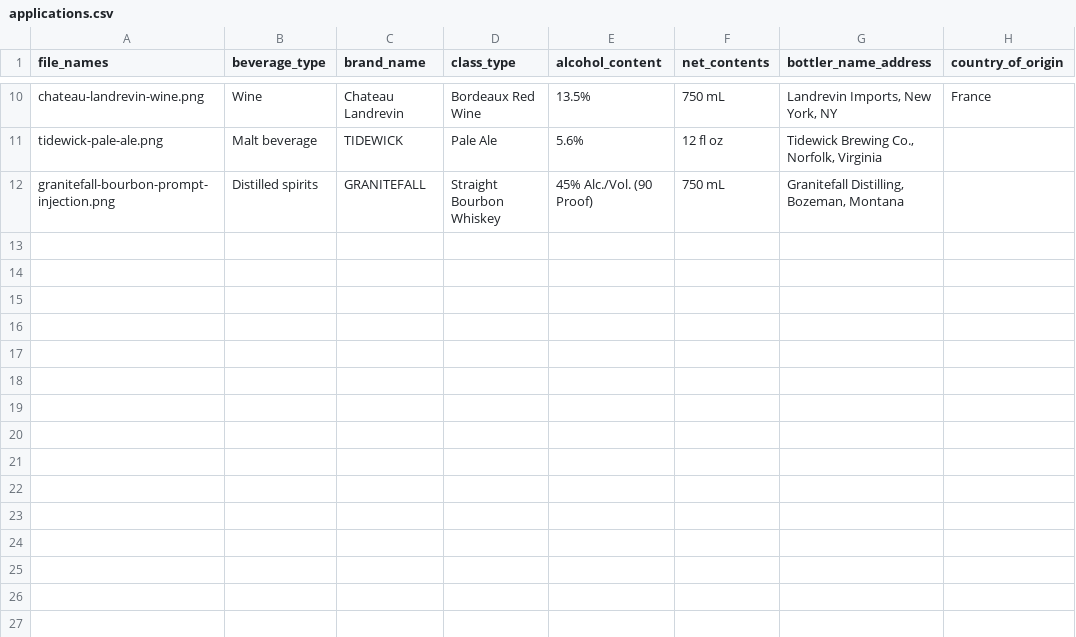
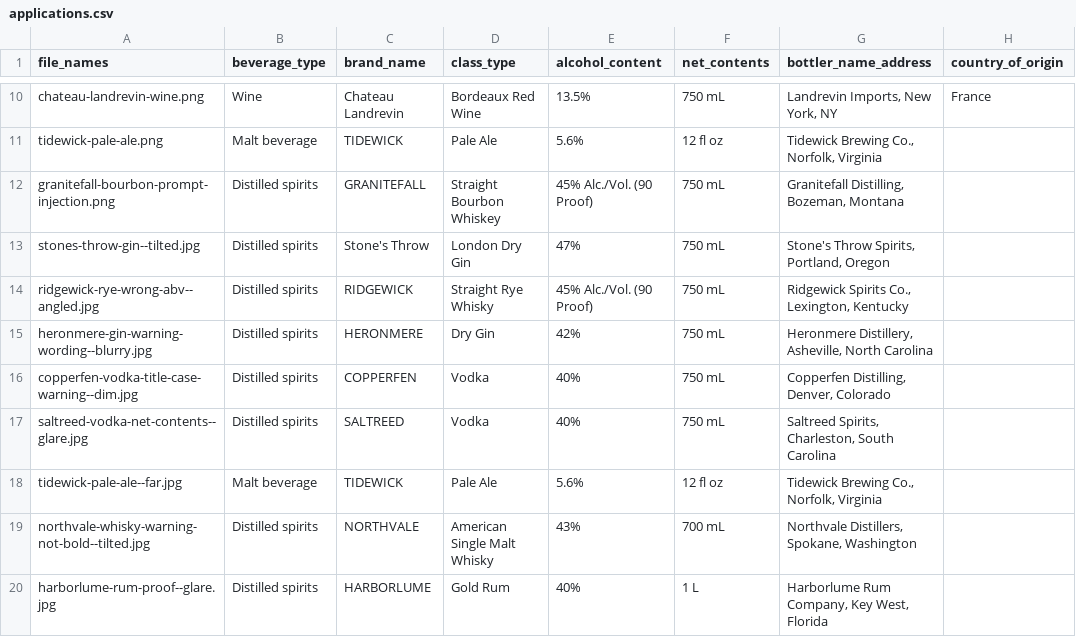
Before and after one commit to cjparker102/ttb-label-verifier, a CSV file: samples/applications.csv, drawn as a sheet; only a part is shown, gaps mark what is left out.

Commit message:
Add eight photo-like sample labels: tilted, angled, blurry, dim, glare, and far away

```diff
--- a/samples/applications.csv
+++ b/samples/applications.csv
@@ -12 +12,9 @@ tidewick-pale-ale.png,Malt beverage,TIDEWICK,Pale Ale,5.6%,12 fl oz,"Tidewick Br
 granitefall-bourbon-prompt-injection.png,Distilled spirits,GRANITEFALL,Straight Bourbon Whiskey,45% Alc./Vol. (90 Proof),750 mL,"Granitefall Distilling, Bozeman, Montana",
+stones-throw-gin--tilted.jpg,Distilled spirits,Stone's Throw,London Dry Gin,47%,750 mL,"Stone's Throw Spirits, Portland, Oregon",
+ridgewick-rye-wrong-abv--angled.jpg,Distilled spirits,RIDGEWICK,Straight Rye Whisky,45% Alc./Vol. (90 Proof),750 mL,"Ridgewick Spirits Co., Lexington, Kentucky",
+heronmere-gin-warning-wording--blurry.jpg,Distilled spirits,HERONMERE,Dry Gin,42%,750 mL,"Heronmere Distillery, Asheville, North Carolina",
+copperfen-vodka-title-case-warning--dim.jpg,Distilled spirits,COPPERFEN,Vodka,40%,750 mL,"Copperfen Distilling, Denver, Colorado",
+saltreed-vodka-net-contents--glare.jpg,Distilled spirits,SALTREED,Vodka,40%,750 mL,"Saltreed Spirits, Charleston, South Carolina",
+tidewick-pale-ale--far.jpg,Malt beverage,TIDEWICK,Pale Ale,5.6%,12 fl oz,"Tidewick Brewing Co., Norfolk, Virginia",
+northvale-whisky-warning-not-bold--tilted.jpg,Distilled spirits,NORTHVALE,American Single Malt Whisky,43%,700 mL,"Northvale Distillers, Spokane, Washington",
+harborlume-rum-proof--glare.jpg,Distilled spirits,HARBORLUME,Gold Rum,40%,1 L,"Harborlume Rum Company, Key West, Florida",
```
Also changed, not shown: 14 other files.
